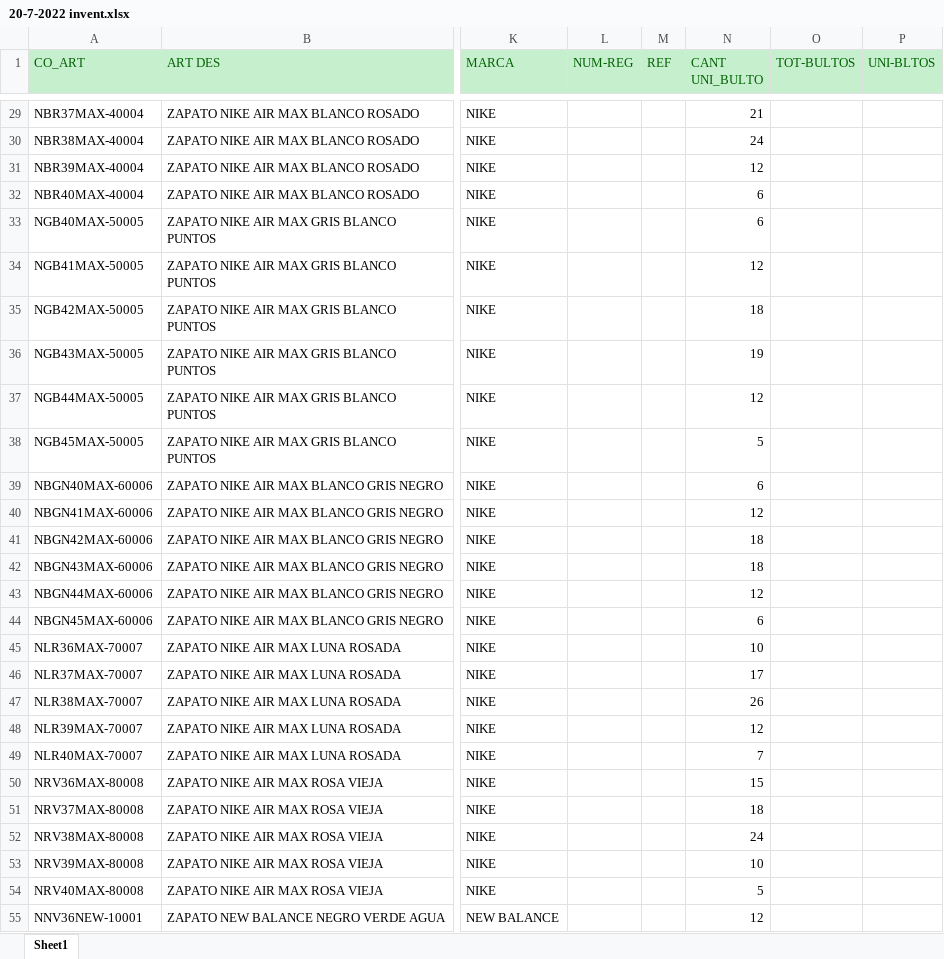
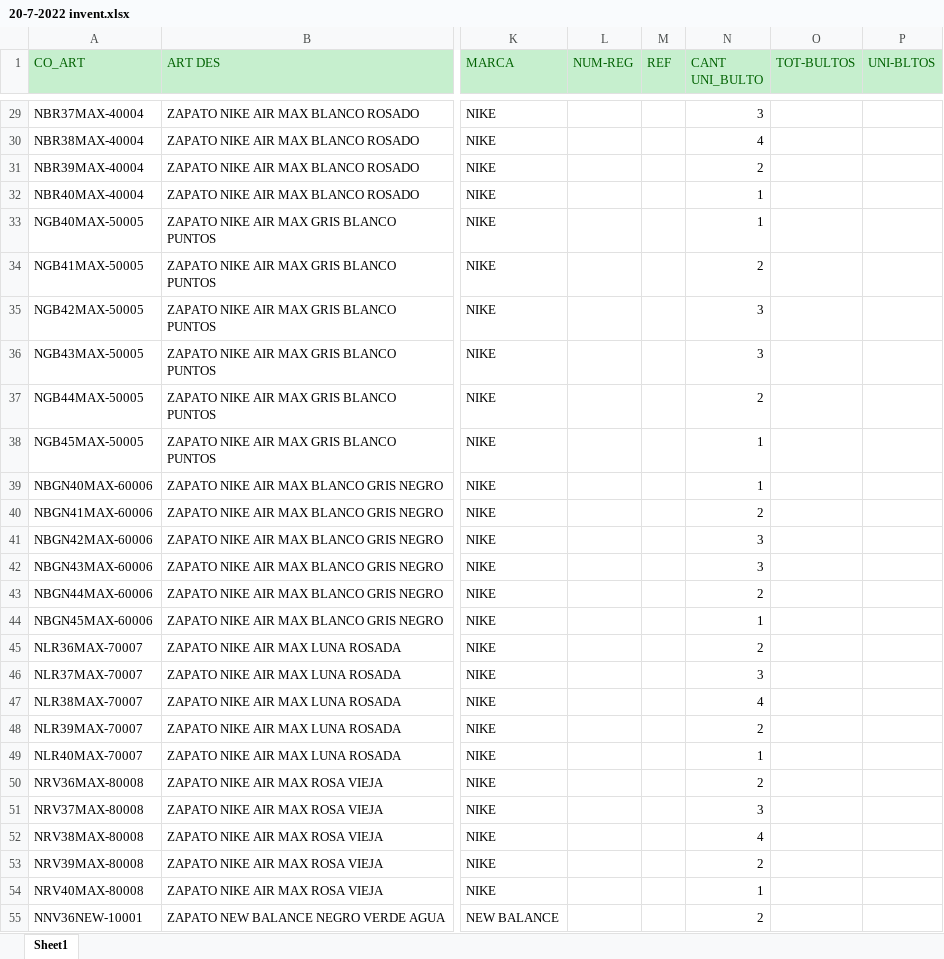
Before and after one commit to torreta/ExcelNamesToCode, an Excel workbook: INVENTARIOS DEPOSITO/20-7-2022 invent.xlsx, sheet Sheet1, drawn as a sheet; only a part is shown, gaps mark what is left out; values as stored, in another font and other column widths than the file's, no borders; the diff covers the shown part only; the diff names each change by its address in the sheet, - before the commit and + after, or states it on an @@ line.

```diff
--- a/INVENTARIOS DEPOSITO/20-7-2022 invent.xlsx (sheet Sheet1)
+++ b/INVENTARIOS DEPOSITO/20-7-2022 invent.xlsx (sheet Sheet1)
-N29 (CANT UNI_BULTO): 21
+N29 (CANT UNI_BULTO): 3
-N30 (CANT UNI_BULTO): 24
+N30 (CANT UNI_BULTO): 4
-N31 (CANT UNI_BULTO): 12
+N31 (CANT UNI_BULTO): 2
-N32:N33 (CANT UNI_BULTO): 6
+N32:N33 (CANT UNI_BULTO): 1
-N34 (CANT UNI_BULTO): 12
+N34 (CANT UNI_BULTO): 2
-N35 (CANT UNI_BULTO): 18
+N35 (CANT UNI_BULTO): 3
-N36 (CANT UNI_BULTO): 19
+N36 (CANT UNI_BULTO): 3
-N37 (CANT UNI_BULTO): 12
+N37 (CANT UNI_BULTO): 2
-N38 (CANT UNI_BULTO): 5
+N38 (CANT UNI_BULTO): 1
-N39 (CANT UNI_BULTO): 6
+N39 (CANT UNI_BULTO): 1
-N40 (CANT UNI_BULTO): 12
+N40 (CANT UNI_BULTO): 2
-N41:N42 (CANT UNI_BULTO): 18
+N41:N42 (CANT UNI_BULTO): 3
-N43 (CANT UNI_BULTO): 12
+N43 (CANT UNI_BULTO): 2
-N44 (CANT UNI_BULTO): 6
+N44 (CANT UNI_BULTO): 1
-N45 (CANT UNI_BULTO): 10
+N45 (CANT UNI_BULTO): 2
-N46 (CANT UNI_BULTO): 17
+N46 (CANT UNI_BULTO): 3
-N47 (CANT UNI_BULTO): 26
+N47 (CANT UNI_BULTO): 4
-N48 (CANT UNI_BULTO): 12
+N48 (CANT UNI_BULTO): 2
-N49 (CANT UNI_BULTO): 7
+N49 (CANT UNI_BULTO): 1
-N50 (CANT UNI_BULTO): 15
+N50 (CANT UNI_BULTO): 2
-N51 (CANT UNI_BULTO): 18
+N51 (CANT UNI_BULTO): 3
-N52 (CANT UNI_BULTO): 24
+N52 (CANT UNI_BULTO): 4
-N53 (CANT UNI_BULTO): 10
+N53 (CANT UNI_BULTO): 2
-N54 (CANT UNI_BULTO): 5
+N54 (CANT UNI_BULTO): 1
-N55 (CANT UNI_BULTO): 12
+N55 (CANT UNI_BULTO): 2
```
Also changed, not shown: 70 removed rows and 157 edited cells elsewhere in this sheet, 2 other files.
